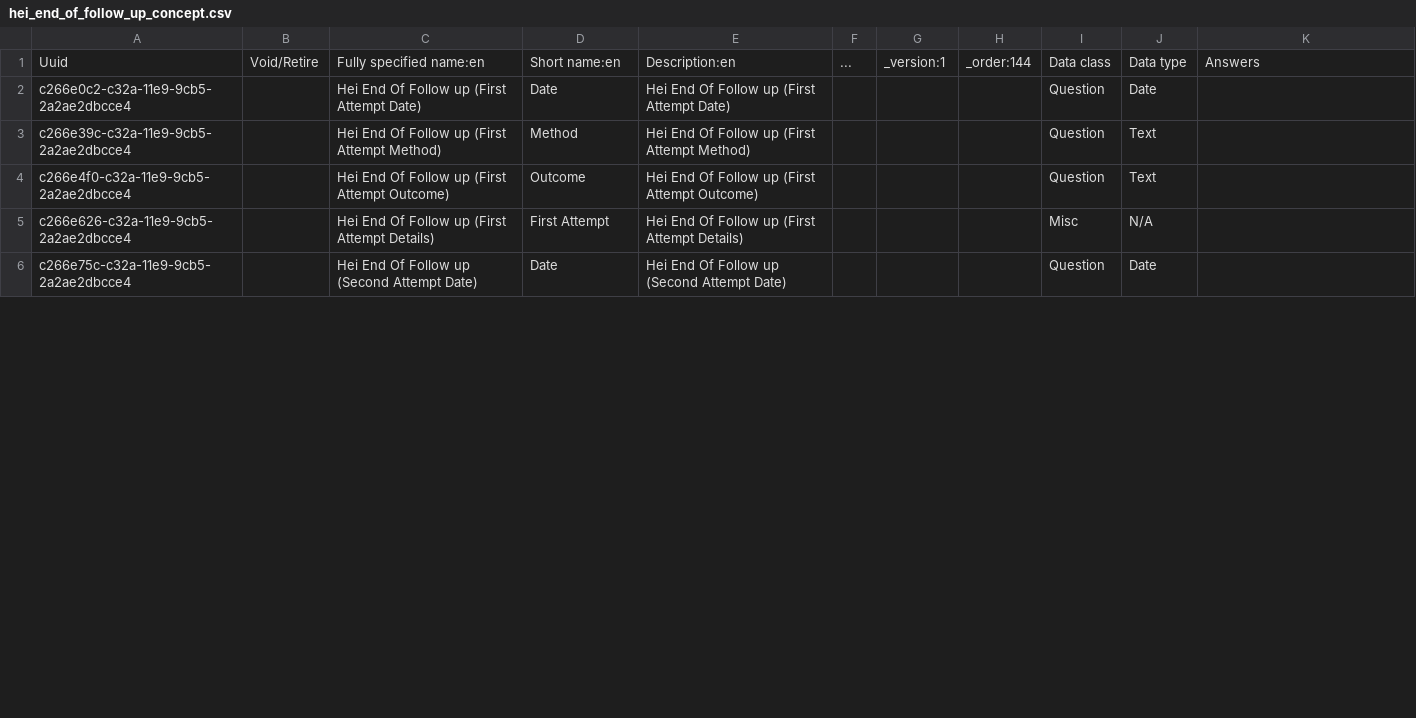
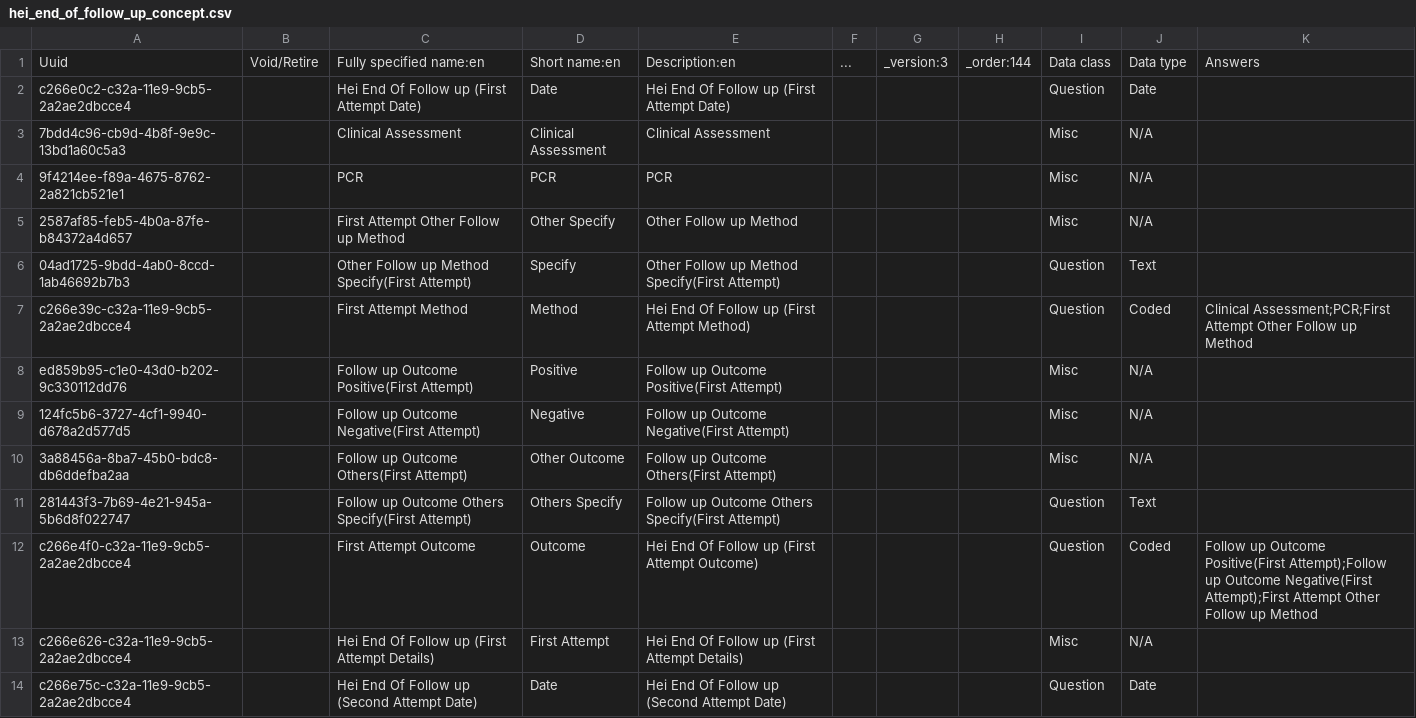
Before and after one commit to IntelliSOFT-Consulting/kspras_metadata, a CSV file: configuration/concepts/hei_end_of_follow_up_concept.csv, drawn as a sheet; only a part is shown; the diff covers the shown part only.

```diff
--- a/configuration/concepts/hei_end_of_follow_up_concept.csv
+++ b/configuration/concepts/hei_end_of_follow_up_concept.csv
@@ -1,5 +1,13 @@
-Uuid,Void/Retire,Fully specified name:en,Short name:en,Description:en,...,_version:1,_order:144,Data class,Data type,Answers
+Uuid,Void/Retire,Fully specified name:en,Short name:en,Description:en,...,_version:3,_order:144,Data class,Data type,Answers
 c266e0c2-c32a-11e9-9cb5-2a2ae2dbcce4,,Hei End Of Follow up (First Attempt Date),Date,Hei End Of Follow up (First Attempt Date),,,,Question,Date,
-c266e39c-c32a-11e9-9cb5-2a2ae2dbcce4,,Hei End Of Follow up (First Attempt Method),Method,Hei End Of Follow up (First Attempt Method),,,,Question,Text,
-c266e4f0-c32a-11e9-9cb5-2a2ae2dbcce4,,Hei End Of Follow up (First Attempt Outcome),Outcome,Hei End Of Follow up (First Attempt Outcome),,,,Question,Text,
+7bdd4c96-cb9d-4b8f-9e9c-13bd1a60c5a3,,Clinical Assessment,Clinical Assessment,Clinical Assessment,,,,Misc,N/A,
+9f4214ee-f89a-4675-8762-2a821cb521e1,,PCR,PCR,PCR,,,,Misc,N/A,
+2587af85-feb5-4b0a-87fe-b84372a4d657,,First Attempt Other Follow up Method,Other Specify,Other Follow up Method,,,,Misc,N/A,
+04ad1725-9bdd-4ab0-8ccd-1ab46692b7b3,,Other Follow up Method Specify(First Attempt),Specify,Other Follow up Method Specify(First Attempt),,,,Question,Text,
+c266e39c-c32a-11e9-9cb5-2a2ae2dbcce4,,First Attempt Method,Method,Hei End Of Follow up (First Attempt Method),,,,Question,Coded,Clinical Assessment;PCR;First Attempt Other Follow up Method
+ed859b95-c1e0-43d0-b202-9c330112dd76,,Follow up Outcome Positive(First Attempt),Positive,Follow up Outcome Positive(First Attempt),,,,Misc,N/A,
+124fc5b6-3727-4cf1-9940-d678a2d577d5,,Follow up Outcome Negative(First Attempt),Negative,Follow up Outcome Negative(First Attempt),,,,Misc,N/A,
+3a88456a-8ba7-45b0-bdc8-db6ddefba2aa,,Follow up Outcome Others(First Attempt),Other Outcome,Follow up Outcome Others(First Attempt),,,,Misc,N/A,
+281443f3-7b69-4e21-945a-5b6d8f022747,,Follow up Outcome Others Specify(First Attempt),Others Specify,Follow up Outcome Others Specify(First Attempt),,,,Question,Text,
+c266e4f0-c32a-11e9-9cb5-2a2ae2dbcce4,,First Attempt Outcome,Outcome,Hei End Of Follow up (First Attempt Outcome),,,,Question,Coded,Follow up Outcome Positive(First Attempt);Follow up Outcome Negative(First Attempt);First Attempt Other Follow up Method
 c266e626-c32a-11e9-9cb5-2a2ae2dbcce4,,Hei End Of Follow up (First Attempt Details),First Attempt,Hei End Of Follow up (First Attempt Details),,,,Misc,N/A,
```
Also changed, not shown: 19 added rows and 18 edited cells elsewhere in this file, configuration/concepts/hei_end_of_follow_up_concept_set.csv, configuration/concepts/hei_enrollment_concept_set.csv, 1 other file.
